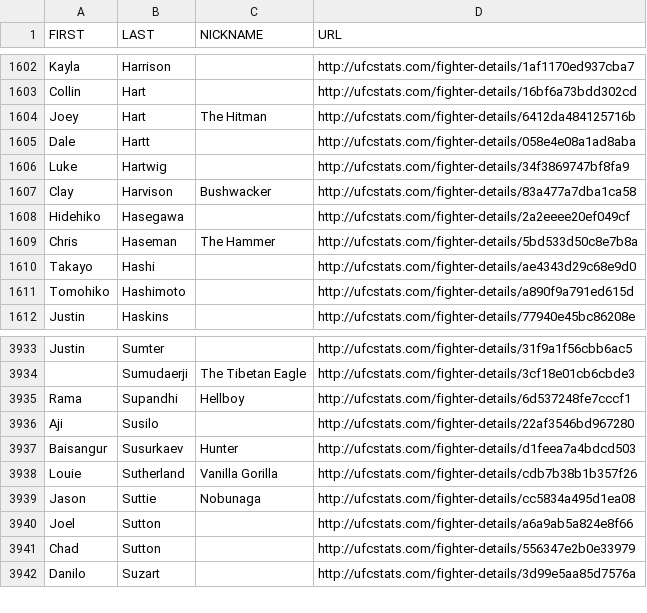
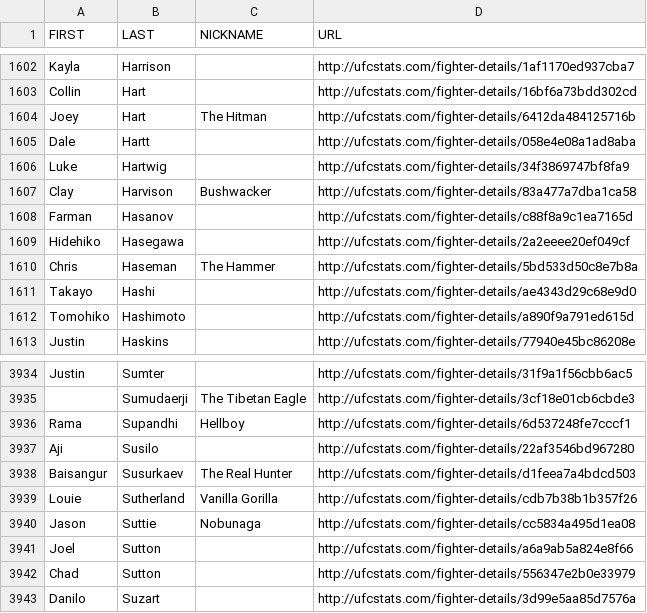
Before and after one commit to Greco1899/scrape_ufc_stats, a CSV file: ufc_fighter_details.csv, drawn as a sheet; only a part is shown, gaps mark what is left out.

```diff
--- a/ufc_fighter_details.csv
+++ b/ufc_fighter_details.csv
@@ -1607,2 +1607,3 @@ Luke,Hartwig,,http://ufcstats.com/fighter-details/34f3869747bf8fa9
 Clay,Harvison,Bushwacker,http://ufcstats.com/fighter-details/83a477a7dba1ca58
+Farman,Hasanov,,http://ufcstats.com/fighter-details/c88f8a9c1ea7165d
 Hidehiko,Hasegawa,,http://ufcstats.com/fighter-details/2a2eeee20ef049cf
@@ -3936,3 +3937,3 @@ Rama,Supandhi,Hellboy,http://ufcstats.com/fighter-details/6d537248fe7cccf1
 Aji,Susilo,,http://ufcstats.com/fighter-details/22af3546bd967280
-Baisangur,Susurkaev,Hunter,http://ufcstats.com/fighter-details/d1feea7a4bdcd503
+Baisangur,Susurkaev,The Real Hunter,http://ufcstats.com/fighter-details/d1feea7a4bdcd503
 Louie,Sutherland,Vanilla Gorilla,http://ufcstats.com/fighter-details/cdb7b38b1b357f26
```
Also changed, not shown: ufc_fighter_tott.csv.
